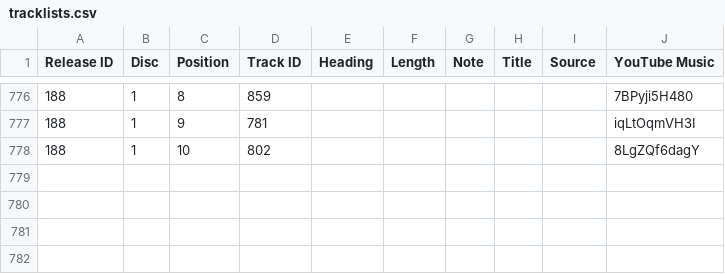
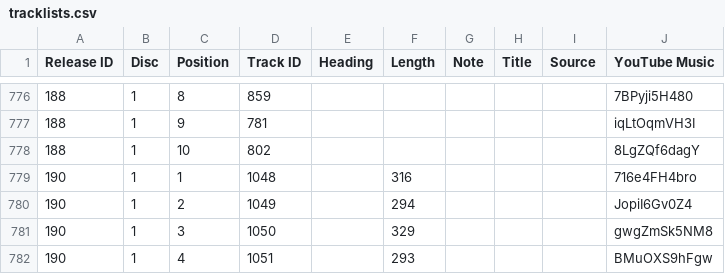
Before and after one commit to psilodump/website-data, a CSV file: tracklists.csv, drawn as a sheet; only a part is shown, gaps mark what is left out; the diff names each change by its address in the sheet, - before the commit and + after, or states it on an @@ line.

```diff
--- a/tracklists.csv
+++ b/tracklists.csv
+row 779: 190 | 1 | 1 | 1048 |  | 316 |  |  |  | 716e4FH4bro
+row 780: 190 | 1 | 2 | 1049 |  | 294 |  |  |  | JopiI6Gv0Z4
+row 781: 190 | 1 | 3 | 1050 |  | 329 |  |  |  | gwgZmSk5NM8
+row 782: 190 | 1 | 4 | 1051 |  | 293 |  |  |  | BMuOXS9hFgw
```
Also changed, not shown: releases.csv.
